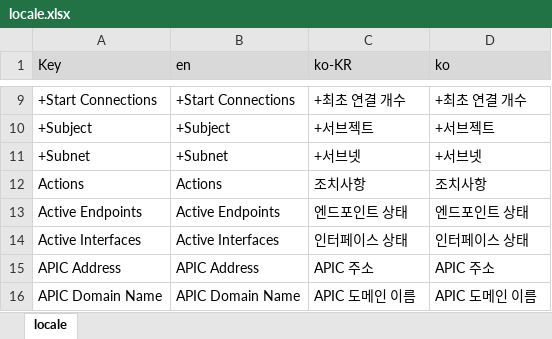
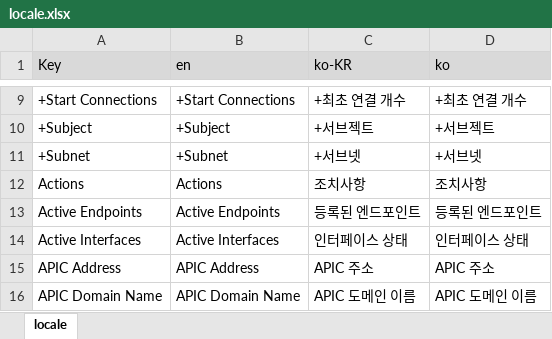
Before and after one commit to HyechurnJang/archon, an Excel workbook: application/aci/locale.xlsx, sheet locale, drawn as a sheet; only a part is shown, gaps mark what is left out; values as stored, in another font and other column widths than the file's, no borders; the diff names each change by its address in the sheet, - before the commit and + after, or states it on an @@ line.

```diff
--- a/application/aci/locale.xlsx (sheet locale)
+++ b/application/aci/locale.xlsx (sheet locale)
-C13 (ko-KR): 엔드포인트 상태
+C13 (ko-KR): 등록된 엔드포인트
-D13 (ko): 엔드포인트 상태
+D13 (ko): 등록된 엔드포인트
```
Also changed, not shown: 5 other files.
